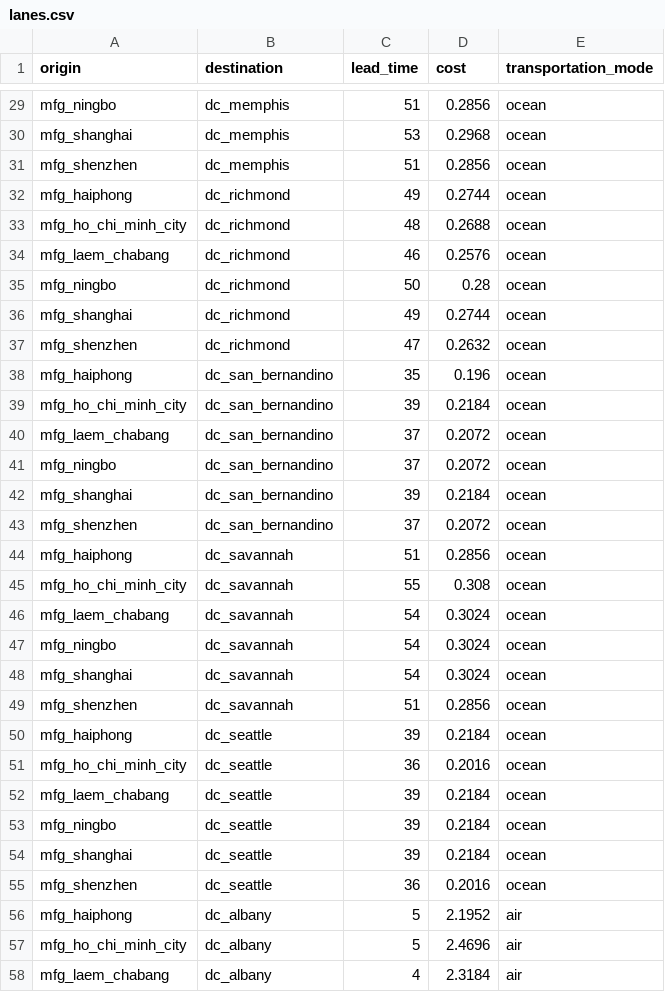
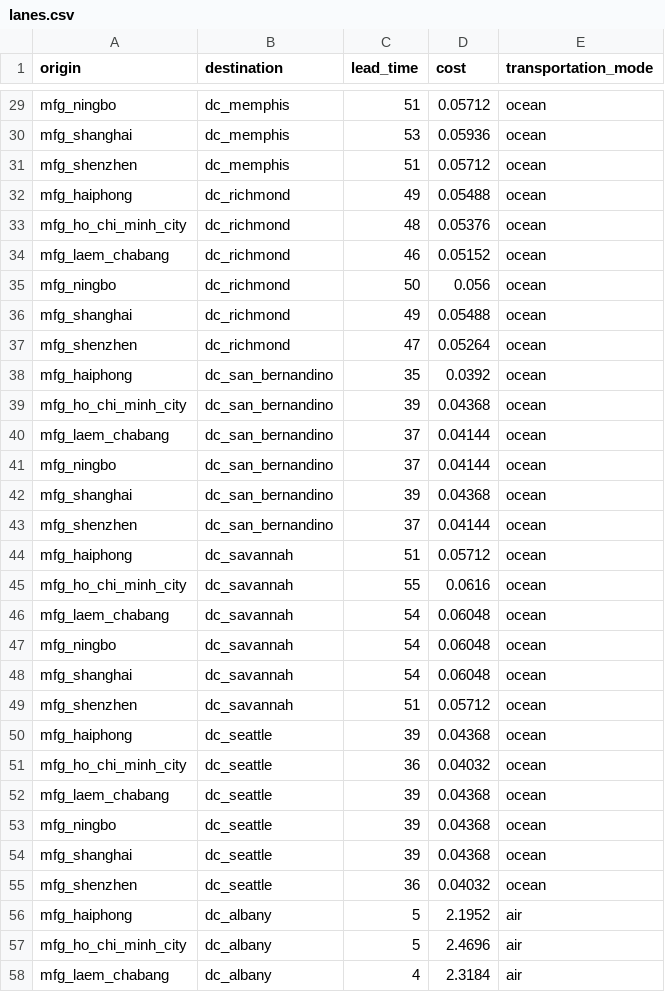
Before and after one commit to scm275/problem_sets_scm275, a CSV file: inventory_lead_time/lanes.csv, drawn as a sheet; only a part is shown, gaps mark what is left out; the diff covers the shown part only; the diff names each change by its address in the sheet, - before the commit and + after, or states it on an @@ line.

```diff
--- a/inventory_lead_time/lanes.csv
+++ b/inventory_lead_time/lanes.csv
-D29 (cost): 0.2856
+D29 (cost): 0.05712
-D30 (cost): 0.2968
+D30 (cost): 0.05936
-D31 (cost): 0.2856
+D31 (cost): 0.05712
-D32 (cost): 0.2744
+D32 (cost): 0.05488
-D33 (cost): 0.2688
+D33 (cost): 0.05376
-D34 (cost): 0.2576
+D34 (cost): 0.05152
-D35 (cost): 0.28
+D35 (cost): 0.056
-D36 (cost): 0.2744
+D36 (cost): 0.05488
-D37 (cost): 0.2632
+D37 (cost): 0.05264
-D38 (cost): 0.196
+D38 (cost): 0.0392
-D39 (cost): 0.2184
+D39 (cost): 0.04368
-D40:D41 (cost): 0.2072
+D40:D41 (cost): 0.04144
-D42 (cost): 0.2184
+D42 (cost): 0.04368
-D43 (cost): 0.2072
+D43 (cost): 0.04144
-D44 (cost): 0.2856
+D44 (cost): 0.05712
-D45 (cost): 0.308
+D45 (cost): 0.0616
-D46:D48 (cost): 0.3024
+D46:D48 (cost): 0.06048
-D49 (cost): 0.2856
+D49 (cost): 0.05712
-D50 (cost): 0.2184
+D50 (cost): 0.04368
-D51 (cost): 0.2016
+D51 (cost): 0.04032
-D52:D54 (cost): 0.2184
+D52:D54 (cost): 0.04368
-D55 (cost): 0.2016
+D55 (cost): 0.04032
```
Also changed, not shown: 27 edited cells elsewhere in this file.
